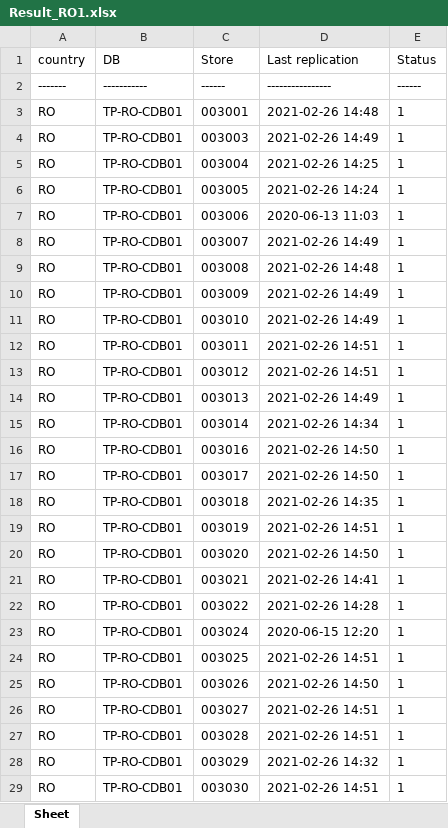
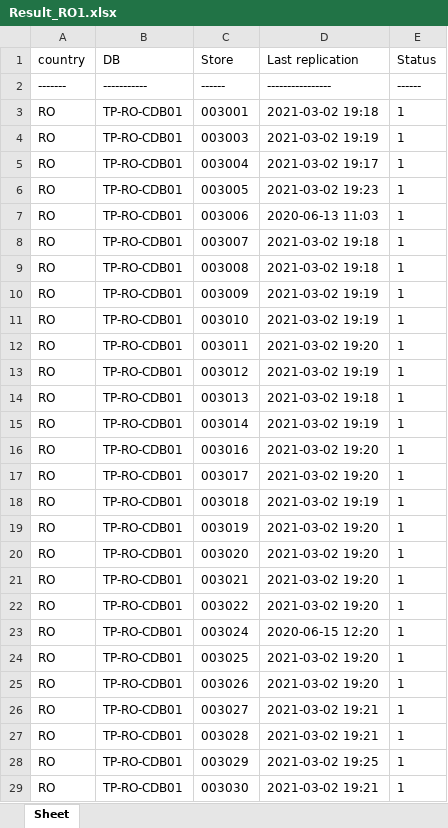
Before and after one commit to Starrky/Replication-checker, an Excel workbook: Results/xlsx/Result_RO1.xlsx, sheet Sheet, drawn as a sheet; only a part is shown; values as stored, in another font and other column widths than the file's, no borders; the diff covers the shown part only; the diff names each change by its address in the sheet, - before the commit and + after, or states it on an @@ line.

```diff
--- a/Results/xlsx/Result_RO1.xlsx (sheet Sheet)
+++ b/Results/xlsx/Result_RO1.xlsx (sheet Sheet)
-D3 (Last replication): 2021-02-26 14:48
+D3 (Last replication): 2021-03-02 19:18
-D4 (Last replication): 2021-02-26 14:49
+D4 (Last replication): 2021-03-02 19:19
-D5 (Last replication): 2021-02-26 14:25
+D5 (Last replication): 2021-03-02 19:17
-D6 (Last replication): 2021-02-26 14:24
+D6 (Last replication): 2021-03-02 19:23
-D8 (Last replication): 2021-02-26 14:49
+D8 (Last replication): 2021-03-02 19:18
-D9 (Last replication): 2021-02-26 14:48
+D9 (Last replication): 2021-03-02 19:18
-D10:D11 (Last replication): 2021-02-26 14:49
+D10:D11 (Last replication): 2021-03-02 19:19
-D12 (Last replication): 2021-02-26 14:51
+D12 (Last replication): 2021-03-02 19:20
-D13 (Last replication): 2021-02-26 14:51
+D13 (Last replication): 2021-03-02 19:19
-D14 (Last replication): 2021-02-26 14:49
+D14 (Last replication): 2021-03-02 19:18
-D15 (Last replication): 2021-02-26 14:34
+D15 (Last replication): 2021-03-02 19:19
-D16:D17 (Last replication): 2021-02-26 14:50
+D16:D17 (Last replication): 2021-03-02 19:20
-D18 (Last replication): 2021-02-26 14:35
+D18 (Last replication): 2021-03-02 19:19
-D19 (Last replication): 2021-02-26 14:51
+D19 (Last replication): 2021-03-02 19:20
-D20 (Last replication): 2021-02-26 14:50
+D20 (Last replication): 2021-03-02 19:20
-D21 (Last replication): 2021-02-26 14:41
+D21 (Last replication): 2021-03-02 19:20
-D22 (Last replication): 2021-02-26 14:28
+D22 (Last replication): 2021-03-02 19:20
-D24 (Last replication): 2021-02-26 14:51
+D24 (Last replication): 2021-03-02 19:20
-D25 (Last replication): 2021-02-26 14:50
+D25 (Last replication): 2021-03-02 19:20
-D26:D27 (Last replication): 2021-02-26 14:51
+D26:D27 (Last replication): 2021-03-02 19:21
-D28 (Last replication): 2021-02-26 14:32
+D28 (Last replication): 2021-03-02 19:25
-D29 (Last replication): 2021-02-26 14:51
+D29 (Last replication): 2021-03-02 19:21
```
Also changed, not shown: 167 edited cells elsewhere in this sheet, Results/Replication_status.xlsx, Results/xlsx/Result_EE.xlsx, 37 other files.
